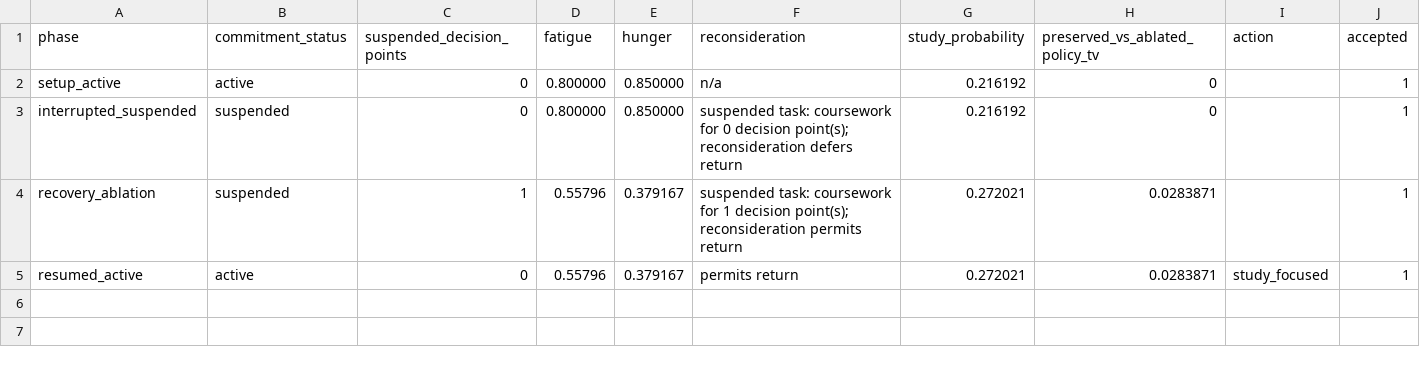
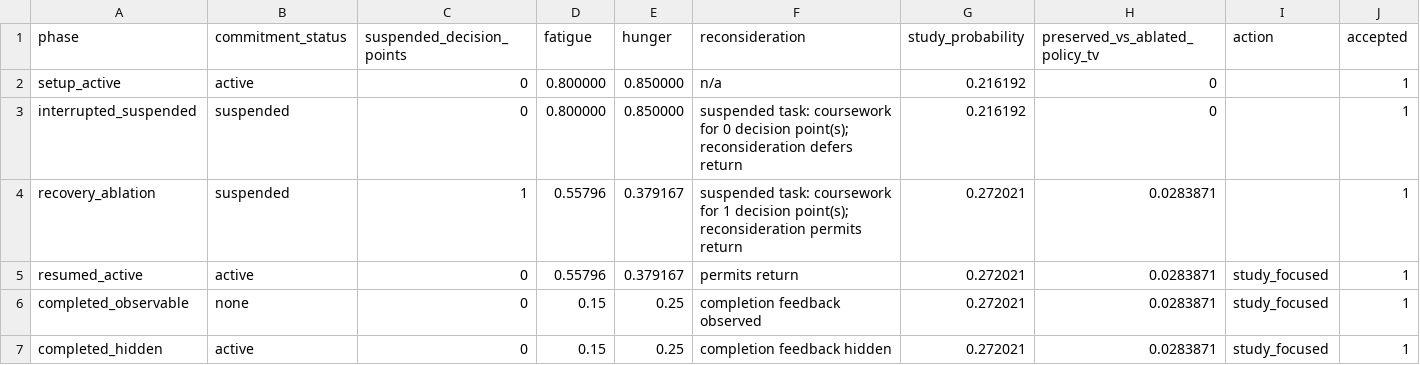
Before and after one commit to 2003SINGER/character-dynamics-lab, a CSV file: outputs/paired_commitment_recovery_v0/trace.csv, drawn as a sheet; the diff names each change by its address in the sheet, - before the commit and + after, or states it on an @@ line.

Commit message:
test: add observable completion commitment probes

```diff
--- a/outputs/paired_commitment_recovery_v0/trace.csv
+++ b/outputs/paired_commitment_recovery_v0/trace.csv
+row 6: completed_observable | none | 0 | 0.15 | 0.25 | completion feedback observed | 0.272021 | 0.0283871 | study_focused | 1
+row 7: completed_hidden | active | 0 | 0.15 | 0.25 | completion feedback hidden | 0.272021 | 0.0283871 | study_focused | 1
```
Also changed, not shown: 2 other files.
